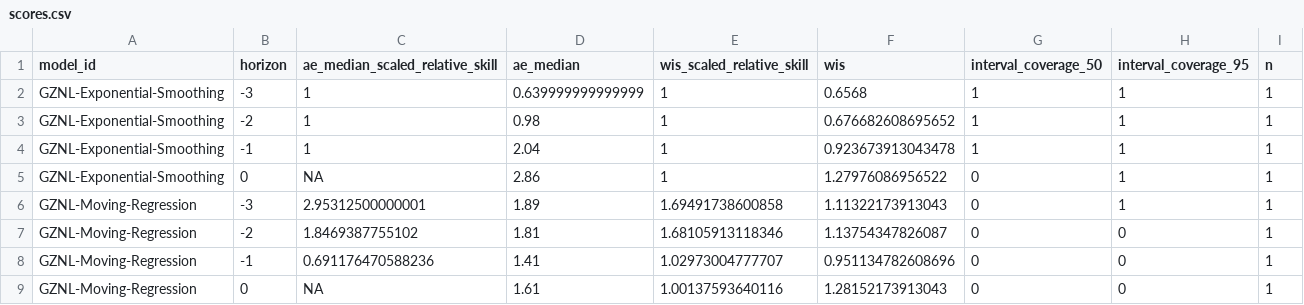
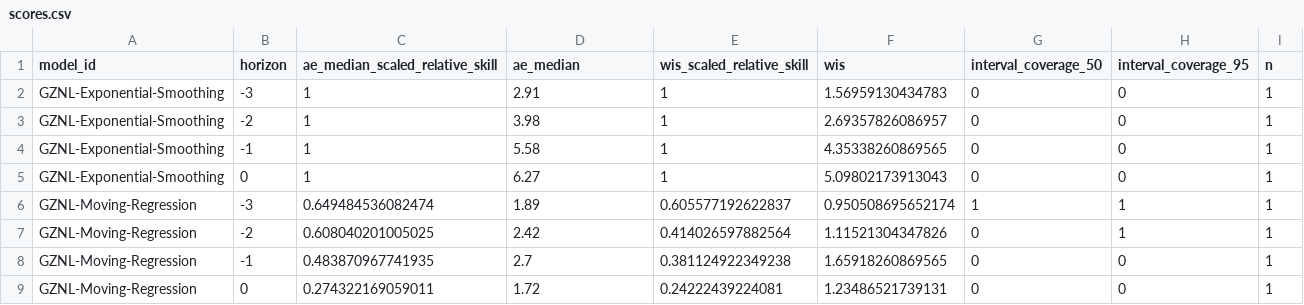
Before and after one commit to dailypartita/China-COVID-19-Forecast-Dashboard, a CSV file: scores/wk inc covid prop ili/Available evaluations/horizon/scores.csv, drawn as a sheet; only a part is shown; the diff covers the shown part only.

Commit message:
update score data

```diff
--- a/scores/wk inc covid prop ili/Available evaluations/horizon/scores.csv
+++ b/scores/wk inc covid prop ili/Available evaluations/horizon/scores.csv
@@ -1,9 +1,9 @@
 "model_id","horizon","ae_median_scaled_relative_skill","ae_median","wis_scaled_relative_skill","wis","interval_coverage_50","interval_coverage_95","n"
-"GZNL-Exponential-Smoothing",-3,1,0.639999999999999,1,0.6568,1,1,1
-"GZNL-Exponential-Smoothing",-2,1,0.98,1,0.676682608695652,1,1,1
-"GZNL-Exponential-Smoothing",-1,1,2.04,1,0.923673913043478,1,1,1
-"GZNL-Exponential-Smoothing",0,NA,2.86,1,1.27976086956522,0,1,1
-"GZNL-Moving-Regression",-3,2.95312500000001,1.89,1.69491738600858,1.11322173913043,0,1,1
-"GZNL-Moving-Regression",-2,1.8469387755102,1.81,1.68105913118346,1.13754347826087,0,0,1
-"GZNL-Moving-Regression",-1,0.691176470588236,1.41,1.02973004777707,0.951134782608696,0,0,1
-"GZNL-Moving-Regression",0,NA,1.61,1.00137593640116,1.28152173913043,0,0,1
+"GZNL-Exponential-Smoothing",-3,1,2.91,1,1.56959130434783,0,0,1
+"GZNL-Exponential-Smoothing",-2,1,3.98,1,2.69357826086957,0,0,1
+"GZNL-Exponential-Smoothing",-1,1,5.58,1,4.35338260869565,0,0,1
+"GZNL-Exponential-Smoothing",0,1,6.27,1,5.09802173913043,0,0,1
+"GZNL-Moving-Regression",-3,0.649484536082474,1.89,0.605577192622837,0.950508695652174,1,1,1
+"GZNL-Moving-Regression",-2,0.608040201005025,2.42,0.414026597882564,1.11521304347826,0,1,1
+"GZNL-Moving-Regression",-1,0.483870967741935,2.7,0.381124922349238,1.65918260869565,0,0,1
+"GZNL-Moving-Regression",0,0.274322169059011,1.72,0.24222439224081,1.23486521739131,0,0,1
```
Also changed, not shown: 41 edited cells elsewhere in this file, scores/wk inc covid prop ili/Available evaluations/location/scores.csv, scores/wk inc covid prop ili/Available evaluations/scores.csv, 1 other file.
